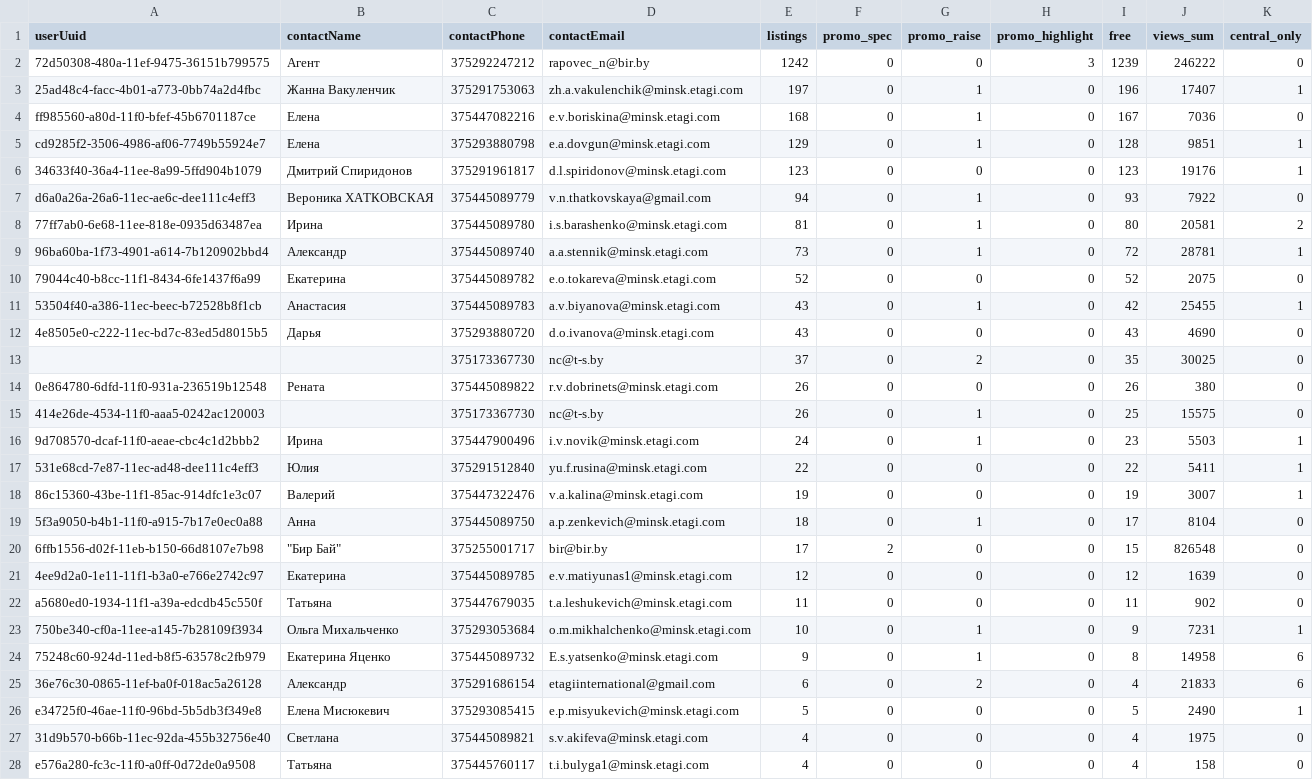
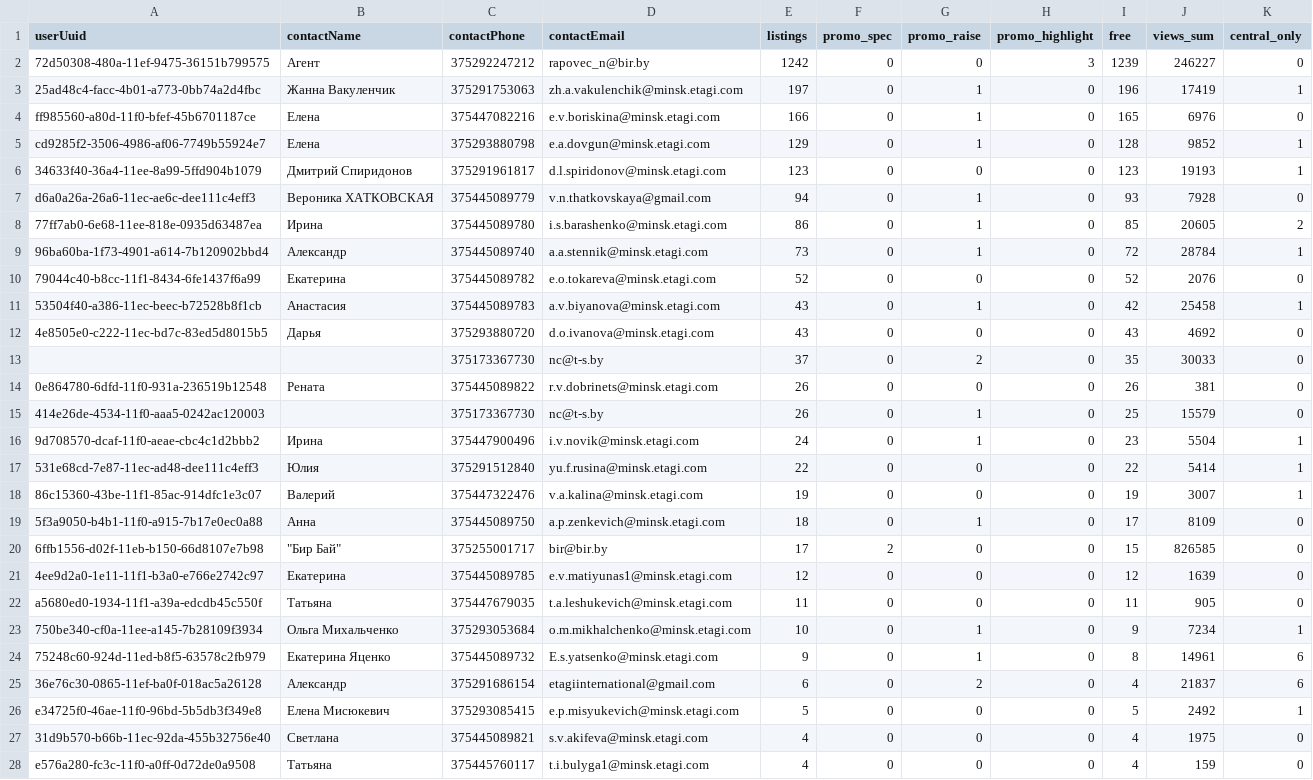
Before and after one commit to antonina-katlinskaya/realt-collector, a CSV file: data/analytics/agents_summary.csv, drawn as a sheet; only a part is shown; the diff covers the shown part only.

```diff
--- a/data/analytics/agents_summary.csv
+++ b/data/analytics/agents_summary.csv
@@ -1,28 +1,28 @@
 userUuid,contactName,contactPhone,contactEmail,listings,promo_spec,promo_raise,promo_highlight,free,views_sum,central_only
-72d50308-480a-11ef-9475-36151b799575,Агент,375292247212,rapovec_n@bir.by,1242,0,0,3,1239,246222,0
-25ad48c4-facc-4b01-a773-0bb74a2d4fbc,Жанна Вакуленчик,375291753063,zh.a.vakulenchik@minsk.etagi.com,197,0,1,0,196,17407,1
-ff985560-a80d-11f0-bfef-45b6701187ce,Елена,375447082216,e.v.boriskina@minsk.etagi.com,168,0,1,0,167,7036,0
-cd9285f2-3506-4986-af06-7749b55924e7,Елена,375293880798,e.a.dovgun@minsk.etagi.com,129,0,1,0,128,9851,1
-34633f40-36a4-11ee-8a99-5ffd904b1079,Дмитрий Спиридонов,375291961817,d.l.spiridonov@minsk.etagi.com,123,0,0,0,123,19176,1
-d6a0a26a-26a6-11ec-ae6c-dee111c4eff3,Вероника ХАТКОВСКАЯ,375445089779,v.n.thatkovskaya@gmail.com,94,0,1,0,93,7922,0
-77ff7ab0-6e68-11ee-818e-0935d63487ea,Ирина,375445089780,i.s.barashenko@minsk.etagi.com,81,0,1,0,80,20581,2
-96ba60ba-1f73-4901-a614-7b120902bbd4,Александр,375445089740,a.a.stennik@minsk.etagi.com,73,0,1,0,72,28781,1
-79044c40-b8cc-11f1-8434-6fe1437f6a99,Екатерина,375445089782,e.o.tokareva@minsk.etagi.com,52,0,0,0,52,2075,0
-53504f40-a386-11ec-beec-b72528b8f1cb,Анастасия,375445089783,a.v.biyanova@minsk.etagi.com,43,0,1,0,42,25455,1
-4e8505e0-c222-11ec-bd7c-83ed5d8015b5,Дарья,375293880720,d.o.ivanova@minsk.etagi.com,43,0,0,0,43,4690,0
-,,375173367730,nc@t-s.by,37,0,2,0,35,30025,0
-0e864780-6dfd-11f0-931a-236519b12548,Рената,375445089822,r.v.dobrinets@minsk.etagi.com,26,0,0,0,26,380,0
-414e26de-4534-11f0-aaa5-0242ac120003,,375173367730,nc@t-s.by,26,0,1,0,25,15575,0
-9d708570-dcaf-11f0-aeae-cbc4c1d2bbb2,Ирина,375447900496,i.v.novik@minsk.etagi.com,24,0,1,0,23,5503,1
-531e68cd-7e87-11ec-ad48-dee111c4eff3,Юлия,375291512840,yu.f.rusina@minsk.etagi.com,22,0,0,0,22,5411,1
+72d50308-480a-11ef-9475-36151b799575,Агент,375292247212,rapovec_n@bir.by,1242,0,0,3,1239,246227,0
+25ad48c4-facc-4b01-a773-0bb74a2d4fbc,Жанна Вакуленчик,375291753063,zh.a.vakulenchik@minsk.etagi.com,197,0,1,0,196,17419,1
+ff985560-a80d-11f0-bfef-45b6701187ce,Елена,375447082216,e.v.boriskina@minsk.etagi.com,166,0,1,0,165,6976,0
+cd9285f2-3506-4986-af06-7749b55924e7,Елена,375293880798,e.a.dovgun@minsk.etagi.com,129,0,1,0,128,9852,1
+34633f40-36a4-11ee-8a99-5ffd904b1079,Дмитрий Спиридонов,375291961817,d.l.spiridonov@minsk.etagi.com,123,0,0,0,123,19193,1
+d6a0a26a-26a6-11ec-ae6c-dee111c4eff3,Вероника ХАТКОВСКАЯ,375445089779,v.n.thatkovskaya@gmail.com,94,0,1,0,93,7928,0
+77ff7ab0-6e68-11ee-818e-0935d63487ea,Ирина,375445089780,i.s.barashenko@minsk.etagi.com,86,0,1,0,85,20605,2
+96ba60ba-1f73-4901-a614-7b120902bbd4,Александр,375445089740,a.a.stennik@minsk.etagi.com,73,0,1,0,72,28784,1
+79044c40-b8cc-11f1-8434-6fe1437f6a99,Екатерина,375445089782,e.o.tokareva@minsk.etagi.com,52,0,0,0,52,2076,0
+53504f40-a386-11ec-beec-b72528b8f1cb,Анастасия,375445089783,a.v.biyanova@minsk.etagi.com,43,0,1,0,42,25458,1
+4e8505e0-c222-11ec-bd7c-83ed5d8015b5,Дарья,375293880720,d.o.ivanova@minsk.etagi.com,43,0,0,0,43,4692,0
+,,375173367730,nc@t-s.by,37,0,2,0,35,30033,0
+0e864780-6dfd-11f0-931a-236519b12548,Рената,375445089822,r.v.dobrinets@minsk.etagi.com,26,0,0,0,26,381,0
+414e26de-4534-11f0-aaa5-0242ac120003,,375173367730,nc@t-s.by,26,0,1,0,25,15579,0
+9d708570-dcaf-11f0-aeae-cbc4c1d2bbb2,Ирина,375447900496,i.v.novik@minsk.etagi.com,24,0,1,0,23,5504,1
+531e68cd-7e87-11ec-ad48-dee111c4eff3,Юлия,375291512840,yu.f.rusina@minsk.etagi.com,22,0,0,0,22,5414,1
 86c15360-43be-11f1-85ac-914dfc1e3c07,Валерий,375447322476,v.a.kalina@minsk.etagi.com,19,0,0,0,19,3007,1
-5f3a9050-b4b1-11f0-a915-7b17e0ec0a88,Анна,375445089750,a.p.zenkevich@minsk.etagi.com,18,0,1,0,17,8104,0
-6ffb1556-d02f-11eb-b150-66d8107e7b98,"""Бир Бай""",375255001717,bir@bir.by,17,2,0,0,15,826548,0
+5f3a9050-b4b1-11f0-a915-7b17e0ec0a88,Анна,375445089750,a.p.zenkevich@minsk.etagi.com,18,0,1,0,17,8109,0
+6ffb1556-d02f-11eb-b150-66d8107e7b98,"""Бир Бай""",375255001717,bir@bir.by,17,2,0,0,15,826585,0
 4ee9d2a0-1e11-11f1-b3a0-e766e2742c97,Екатерина,375445089785,e.v.matiyunas1@minsk.etagi.com,12,0,0,0,12,1639,0
-a5680ed0-1934-11f1-a39a-edcdb45c550f,Татьяна,375447679035,t.a.leshukevich@minsk.etagi.com,11,0,0,0,11,902,0
-750be340-cf0a-11ee-a145-7b28109f3934,Ольга Михальченко,375293053684,o.m.mikhalchenko@minsk.etagi.com,10,0,1,0,9,7231,1
-75248c60-924d-11ed-b8f5-63578c2fb979,Екатерина Яценко,375445089732,E.s.yatsenko@minsk.etagi.com,9,0,1,0,8,14958,6
-36e76c30-0865-11ef-ba0f-018ac5a26128,Александр,375291686154,etagiinternational@gmail.com,6,0,2,0,4,21833,6
-e34725f0-46ae-11f0-96bd-5b5db3f349e8,Елена Мисюкевич,375293085415,e.p.misyukevich@minsk.etagi.com,5,0,0,0,5,2490,1
+a5680ed0-1934-11f1-a39a-edcdb45c550f,Татьяна,375447679035,t.a.leshukevich@minsk.etagi.com,11,0,0,0,11,905,0
+750be340-cf0a-11ee-a145-7b28109f3934,Ольга Михальченко,375293053684,o.m.mikhalchenko@minsk.etagi.com,10,0,1,0,9,7234,1
+75248c60-924d-11ed-b8f5-63578c2fb979,Екатерина Яценко,375445089732,E.s.yatsenko@minsk.etagi.com,9,0,1,0,8,14961,6
+36e76c30-0865-11ef-ba0f-018ac5a26128,Александр,375291686154,etagiinternational@gmail.com,6,0,2,0,4,21837,6
+e34725f0-46ae-11f0-96bd-5b5db3f349e8,Елена Мисюкевич,375293085415,e.p.misyukevich@minsk.etagi.com,5,0,0,0,5,2492,1
 31d9b570-b66b-11ec-92da-455b32756e40,Светлана,375445089821,s.v.akifeva@minsk.etagi.com,4,0,0,0,4,1975,0
-e576a280-fc3c-11f0-a0ff-0d72de0a9508,Татьяна,375445760117,t.i.bulyga1@minsk.etagi.com,4,0,0,0,4,158,0
+e576a280-fc3c-11f0-a0ff-0d72de0a9508,Татьяна,375445760117,t.i.bulyga1@minsk.etagi.com,4,0,0,0,4,159,0
```
Also changed, not shown: 13 edited cells elsewhere in this file, data/analytics/appeared.csv, data/analytics/changes_last_period.csv, 16 other files.
